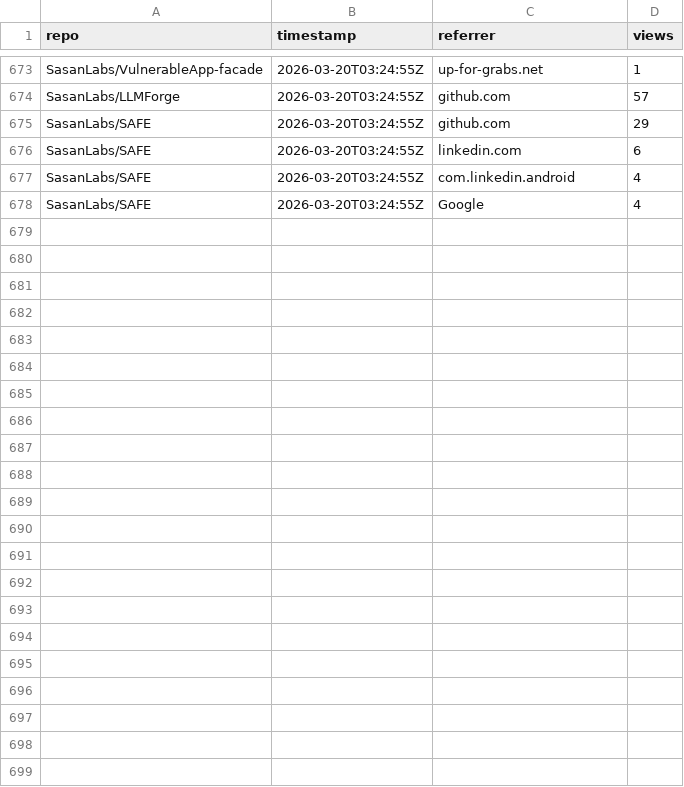
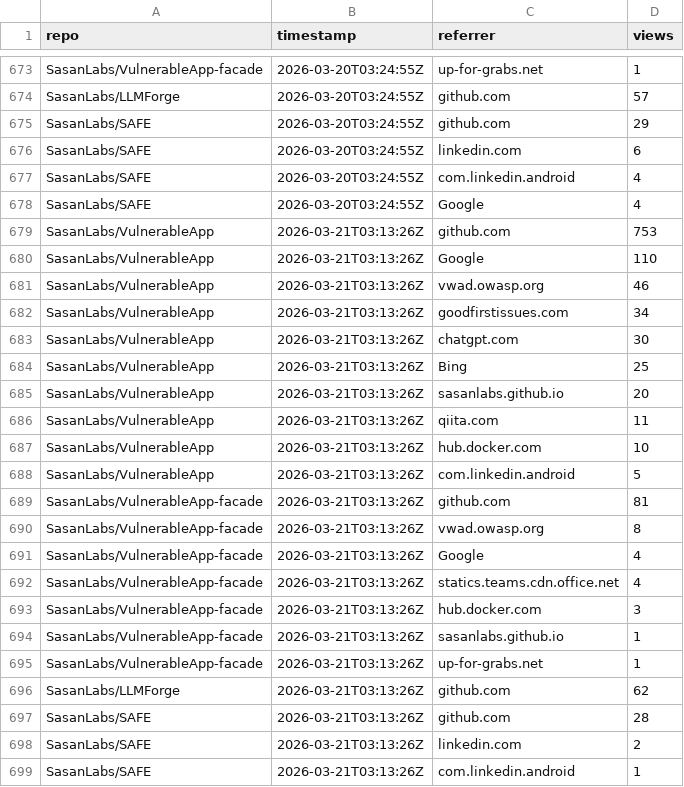
Before and after one commit to SasanLabs/VulnerableApp, a CSV file: metrics/referrers.csv, drawn as a sheet; only a part is shown, gaps mark what is left out.

Commit message:
Update multi-repo traffic metrics (2026-03-21T03:13:30Z)

```diff
--- a/metrics/referrers.csv
+++ b/metrics/referrers.csv
@@ -678 +678,22 @@ SasanLabs/SAFE,2026-03-20T03:24:55Z,com.linkedin.android,4
 SasanLabs/SAFE,2026-03-20T03:24:55Z,Google,4
+SasanLabs/VulnerableApp,2026-03-21T03:13:26Z,github.com,753
+SasanLabs/VulnerableApp,2026-03-21T03:13:26Z,Google,110
+SasanLabs/VulnerableApp,2026-03-21T03:13:26Z,vwad.owasp.org,46
+SasanLabs/VulnerableApp,2026-03-21T03:13:26Z,goodfirstissues.com,34
+SasanLabs/VulnerableApp,2026-03-21T03:13:26Z,chatgpt.com,30
+SasanLabs/VulnerableApp,2026-03-21T03:13:26Z,Bing,25
+SasanLabs/VulnerableApp,2026-03-21T03:13:26Z,sasanlabs.github.io,20
+SasanLabs/VulnerableApp,2026-03-21T03:13:26Z,qiita.com,11
+SasanLabs/VulnerableApp,2026-03-21T03:13:26Z,hub.docker.com,10
+SasanLabs/VulnerableApp,2026-03-21T03:13:26Z,com.linkedin.android,5
+SasanLabs/VulnerableApp-facade,2026-03-21T03:13:26Z,github.com,81
+SasanLabs/VulnerableApp-facade,2026-03-21T03:13:26Z,vwad.owasp.org,8
+SasanLabs/VulnerableApp-facade,2026-03-21T03:13:26Z,Google,4
+SasanLabs/VulnerableApp-facade,2026-03-21T03:13:26Z,statics.teams.cdn.office.net,4
+SasanLabs/VulnerableApp-facade,2026-03-21T03:13:26Z,hub.docker.com,3
+SasanLabs/VulnerableApp-facade,2026-03-21T03:13:26Z,sasanlabs.github.io,1
+SasanLabs/VulnerableApp-facade,2026-03-21T03:13:26Z,up-for-grabs.net,1
+SasanLabs/LLMForge,2026-03-21T03:13:26Z,github.com,62
+SasanLabs/SAFE,2026-03-21T03:13:26Z,github.com,28
+SasanLabs/SAFE,2026-03-21T03:13:26Z,linkedin.com,2
+SasanLabs/SAFE,2026-03-21T03:13:26Z,com.linkedin.android,1
```
Also changed, not shown: metrics/docker.csv, metrics/traffic.csv.
